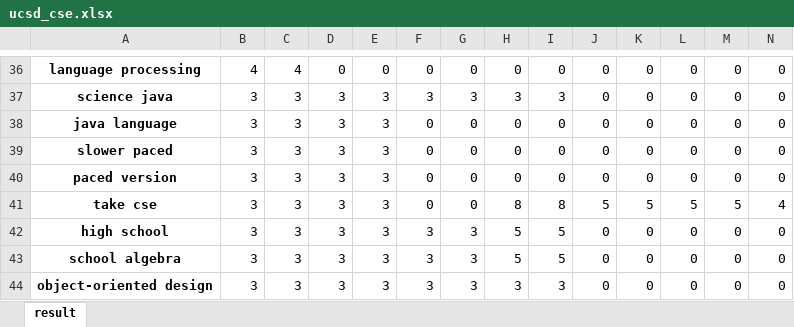
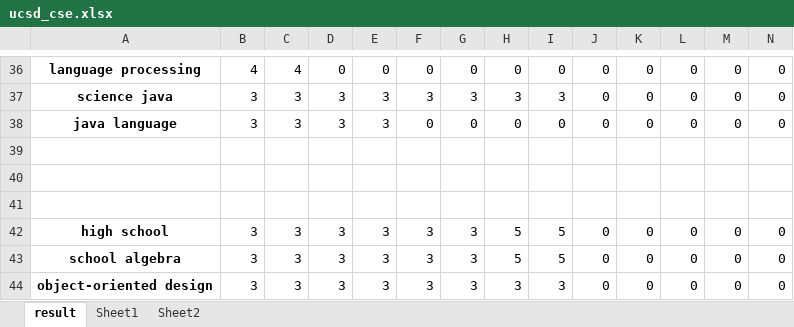
Before and after one commit to johnsonlumia/ECE143_Project, an Excel workbook: ucsd_cse.xlsx, sheet result, drawn as a sheet; only a part is shown, gaps mark what is left out; values as stored, in another font and other column widths than the file's, no borders; charts and pictures not drawn; the diff covers the shown part only; the diff names each change by its address in the sheet, - before the commit and + after, or states it on an @@ line.

```diff
--- a/ucsd_cse.xlsx (sheet result)
+++ b/ucsd_cse.xlsx (sheet result)
+sheet tab: Sheet1
+sheet tab: Sheet2
-row 39: slower paced | 3 | 3 | 3 | 3 | 0 | 0 | 0 | 0 | 0 | 0 | 0 | 0 | 0
+row 39: (empty)
-row 40: paced version | 3 | 3 | 3 | 3 | 0 | 0 | 0 | 0 | 0 | 0 | 0 | 0 | 0
+row 40: (empty)
-row 41: take cse | 3 | 3 | 3 | 3 | 0 | 0 | 8 | 8 | 5 | 5 | 5 | 5 | 4
+row 41: (empty)
```
Also changed, not shown: 154 edited cells elsewhere in this sheet, charts or pictures, 1 other file.
